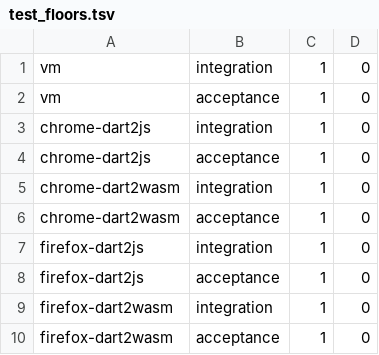
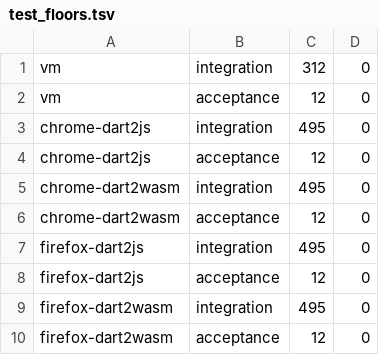
Before and after one commit to runyaga/dart_monty, a TSV file: tool/test_floors.tsv, drawn as a sheet.

Commit message:
Run integration and acceptance suites per platform cell with floors

```diff
--- a/tool/test_floors.tsv
+++ b/tool/test_floors.tsv
@@ -1,10 +1,10 @@
-vm	integration	1	0
-vm	acceptance	1	0
-chrome-dart2js	integration	1	0
-chrome-dart2js	acceptance	1	0
-chrome-dart2wasm	integration	1	0
-chrome-dart2wasm	acceptance	1	0
-firefox-dart2js	integration	1	0
-firefox-dart2js	acceptance	1	0
-firefox-dart2wasm	integration	1	0
-firefox-dart2wasm	acceptance	1	0
+vm	integration	312	0
+vm	acceptance	12	0
+chrome-dart2js	integration	495	0
+chrome-dart2js	acceptance	12	0
+chrome-dart2wasm	integration	495	0
+chrome-dart2wasm	acceptance	12	0
+firefox-dart2js	integration	495	0
+firefox-dart2js	acceptance	12	0
+firefox-dart2wasm	integration	495	0
+firefox-dart2wasm	acceptance	12	0
```
Also changed, not shown: 2 other files.
